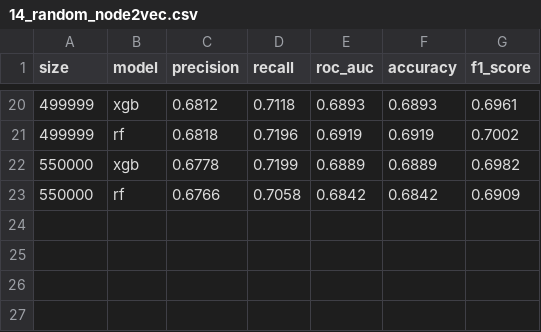
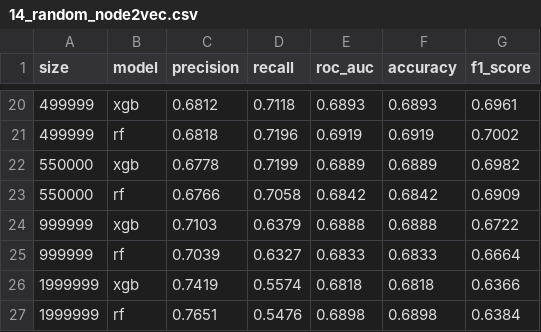
Before and after one commit to yoavnavon/link-prediction, a CSV file: results/dynamobi/14_random_node2vec.csv, drawn as a sheet; only a part is shown, gaps mark what is left out.

```diff
--- a/results/dynamobi/14_random_node2vec.csv
+++ b/results/dynamobi/14_random_node2vec.csv
@@ -23 +23,5 @@ size,model,precision,recall,roc_auc,accuracy,f1_score
 550000,rf,0.6766,0.7058,0.6842,0.6842,0.6909
+999999,xgb,0.7103,0.6379,0.6888,0.6888,0.6722
+999999,rf,0.7039,0.6327,0.6833,0.6833,0.6664
+1999999,xgb,0.7419,0.5574,0.6818,0.6818,0.6366
+1999999,rf,0.7651,0.5476,0.6898,0.6898,0.6384
```
Also changed, not shown: results/dynamobi/14_random_deepwalk.csv, results/dynamobi/14_random_heuristic.csv, 18 other files.
